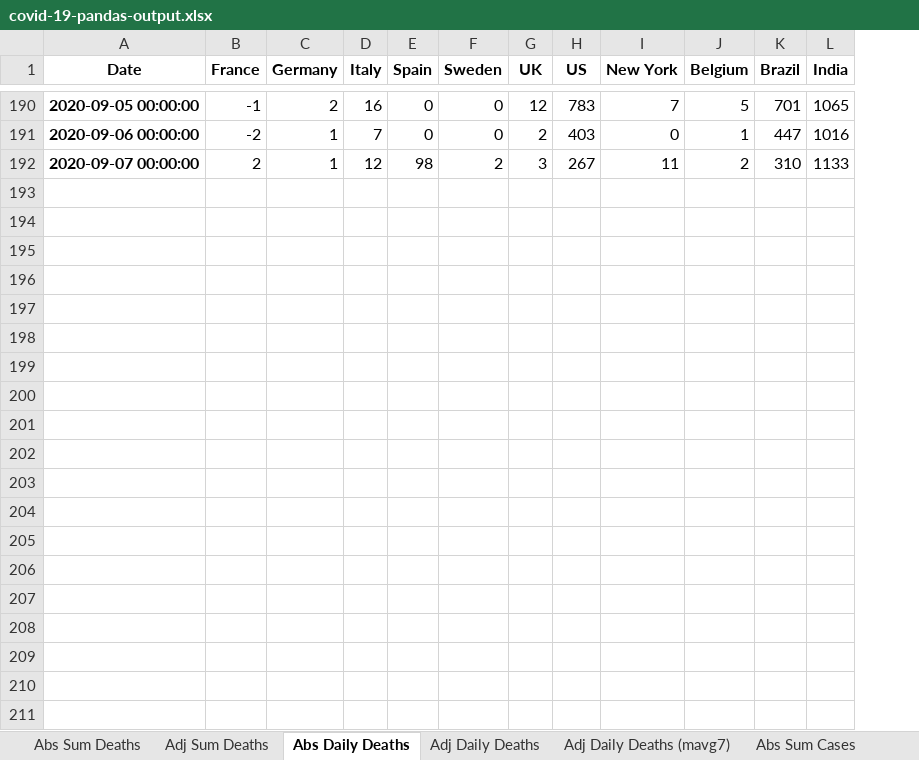
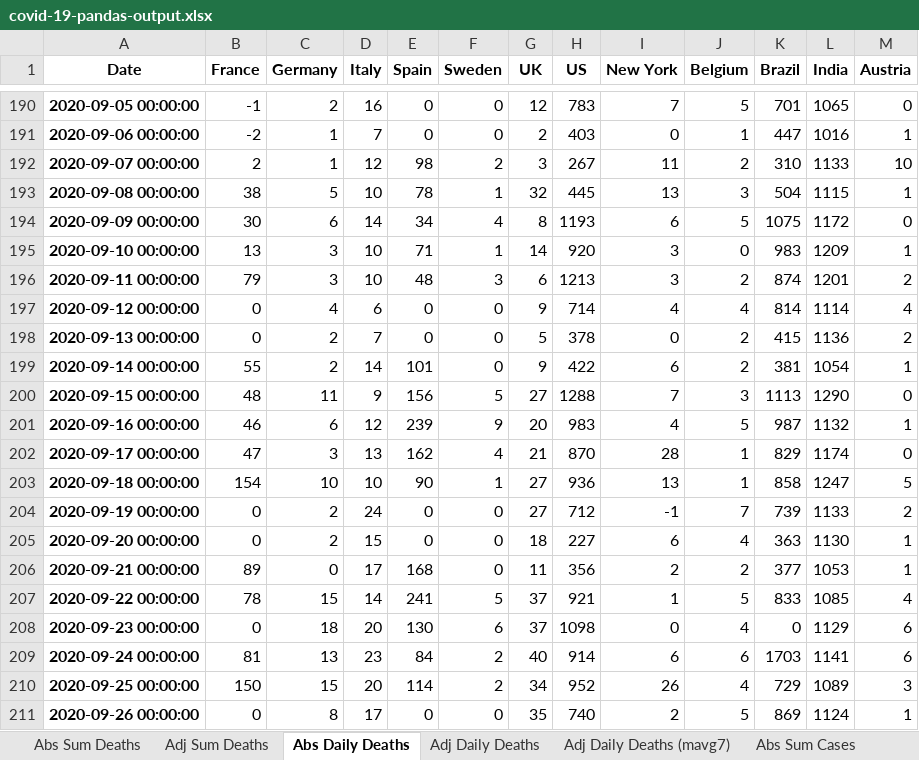
Before and after one commit to jonjon86/covid-19, an Excel workbook: data/covid-19-pandas-output.xlsx, sheet Abs Daily Deaths, drawn as a sheet; only a part is shown, gaps mark what is left out; values as stored, in another font and other column widths than the file's, no borders; the diff covers the shown part only; the diff names each change by its address in the sheet, - before the commit and + after, or states it on an @@ line.

```diff
--- a/data/covid-19-pandas-output.xlsx (sheet Abs Daily Deaths)
+++ b/data/covid-19-pandas-output.xlsx (sheet Abs Daily Deaths)
+column M (Austria), rows 190-192: 0 | 1 | 10
+row 193: 2020-09-08 00:00:00 | 38 | 5 | 10 | 78 | 1 | 32 | 445 | 13 | 3 | 504 | 1115 | 1
+row 194: 2020-09-09 00:00:00 | 30 | 6 | 14 | 34 | 4 | 8 | 1193 | 6 | 5 | 1075 | 1172 | 0
+row 195: 2020-09-10 00:00:00 | 13 | 3 | 10 | 71 | 1 | 14 | 920 | 3 | 0 | 983 | 1209 | 1
+row 196: 2020-09-11 00:00:00 | 79 | 3 | 10 | 48 | 3 | 6 | 1213 | 3 | 2 | 874 | 1201 | 2
+row 197: 2020-09-12 00:00:00 | 0 | 4 | 6 | 0 | 0 | 9 | 714 | 4 | 4 | 814 | 1114 | 4
+row 198: 2020-09-13 00:00:00 | 0 | 2 | 7 | 0 | 0 | 5 | 378 | 0 | 2 | 415 | 1136 | 2
+row 199: 2020-09-14 00:00:00 | 55 | 2 | 14 | 101 | 0 | 9 | 422 | 6 | 2 | 381 | 1054 | 1
+row 200: 2020-09-15 00:00:00 | 48 | 11 | 9 | 156 | 5 | 27 | 1288 | 7 | 3 | 1113 | 1290 | 0
+row 201: 2020-09-16 00:00:00 | 46 | 6 | 12 | 239 | 9 | 20 | 983 | 4 | 5 | 987 | 1132 | 1
+row 202: 2020-09-17 00:00:00 | 47 | 3 | 13 | 162 | 4 | 21 | 870 | 28 | 1 | 829 | 1174 | 0
+row 203: 2020-09-18 00:00:00 | 154 | 10 | 10 | 90 | 1 | 27 | 936 | 13 | 1 | 858 | 1247 | 5
+row 204: 2020-09-19 00:00:00 | 0 | 2 | 24 | 0 | 0 | 27 | 712 | -1 | 7 | 739 | 1133 | 2
+row 205: 2020-09-20 00:00:00 | 0 | 2 | 15 | 0 | 0 | 18 | 227 | 6 | 4 | 363 | 1130 | 1
+row 206: 2020-09-21 00:00:00 | 89 | 0 | 17 | 168 | 0 | 11 | 356 | 2 | 2 | 377 | 1053 | 1
+row 207: 2020-09-22 00:00:00 | 78 | 15 | 14 | 241 | 5 | 37 | 921 | 1 | 5 | 833 | 1085 | 4
+row 208: 2020-09-23 00:00:00 | 0 | 18 | 20 | 130 | 6 | 37 | 1098 | 0 | 4 | 0 | 1129 | 6
+row 209: 2020-09-24 00:00:00 | 81 | 13 | 23 | 84 | 2 | 40 | 914 | 6 | 6 | 1703 | 1141 | 6
+row 210: 2020-09-25 00:00:00 | 150 | 15 | 20 | 114 | 2 | 34 | 952 | 26 | 4 | 729 | 1089 | 3
+row 211: 2020-09-26 00:00:00 | 0 | 8 | 17 | 0 | 0 | 35 | 740 | 2 | 5 | 869 | 1124 | 1
```
Also changed, not shown: 10 added rows elsewhere in this sheet, sheet Abs Sum Cases, sheet Adj Sum Cases, sheet Abs Daily Cases, sheet Adj Daily Cases, sheet Adj Daily Cases (mavg7), sheet Abs Sum Deaths, 3 more sheets, other sheet tabs, data/covid-19-pandas-output-scandi.xlsx, data/covid-19-pandas-output-us.xlsx, 40 other files.
